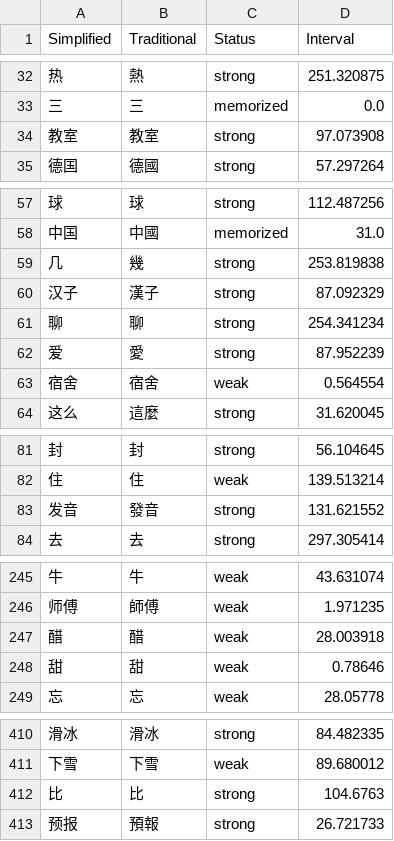
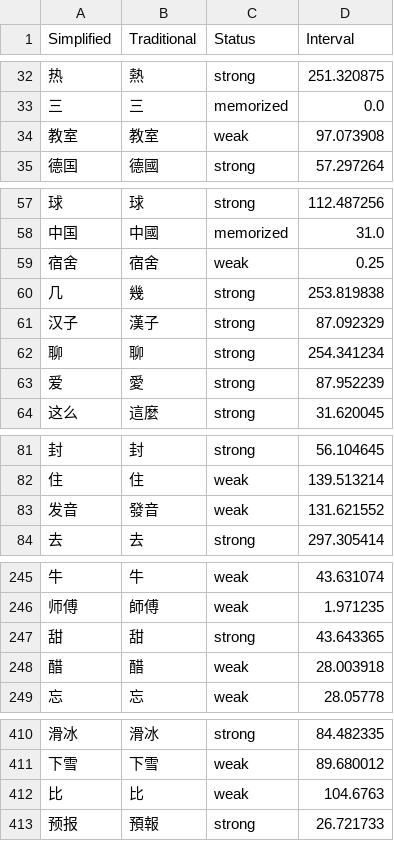
Before and after one commit to MattKleinsmith/chinese-audio-flashcards, a CSV file: site/data/user/hackchinese.csv, drawn as a sheet; only a part is shown, gaps mark what is left out; removed rows and columns are numbered as before the commit, all else as after; the diff names each change by its address in the sheet, - before the commit and + after, or states it on an @@ line.

```diff
--- a/site/data/user/hackchinese.csv
+++ b/site/data/user/hackchinese.csv
-C34 (Status): strong
+C34 (Status): weak
+row 59: 宿舍 | 宿舍 | weak | 0.25
-row 63: 宿舍 | 宿舍 | weak | 0.564554
-C83 (Status): strong
+C83 (Status): weak
+row 247: 甜 | 甜 | strong | 43.643365
-row 248: 甜 | 甜 | weak | 0.78646
-C412 (Status): strong
+C412 (Status): weak
```
Also changed, not shown: 1 other file.
